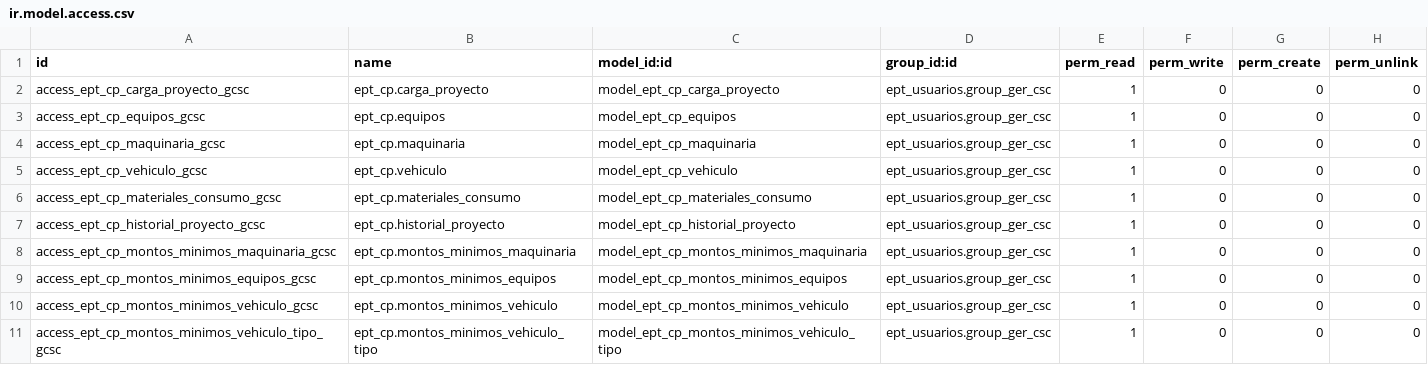
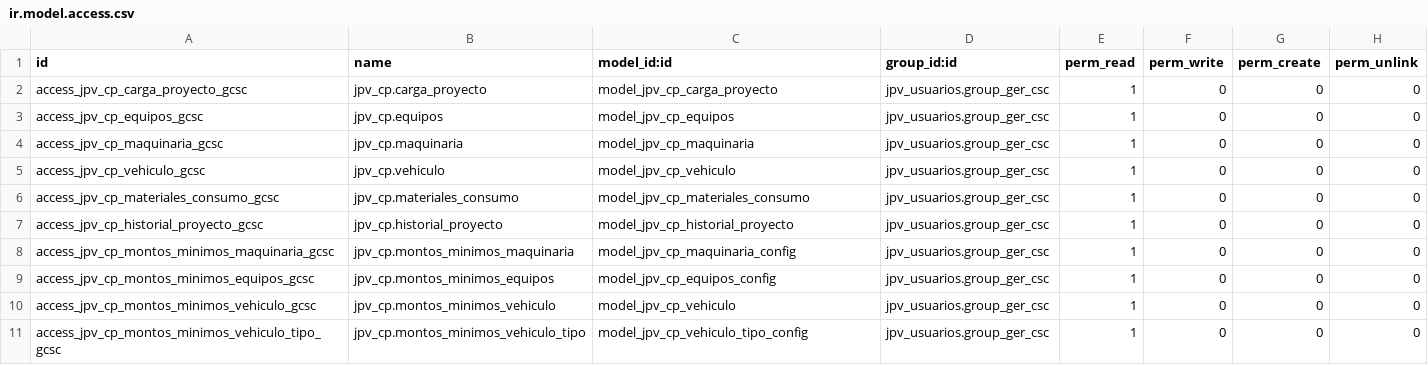
Before and after one commit to LUSUDEV/gestion_de_proyectos, a CSV file: jpv_carga_proyectos/seguridad/group_ger_csc/ir.model.access.csv, drawn as a sheet; only a part is shown; the diff covers the shown part only.

```diff
--- a/jpv_carga_proyectos/seguridad/group_ger_csc/ir.model.access.csv
+++ b/jpv_carga_proyectos/seguridad/group_ger_csc/ir.model.access.csv
@@ -1,11 +1,11 @@
 id,name,model_id:id,group_id:id,perm_read,perm_write,perm_create,perm_unlink
-access_ept_cp_carga_proyecto_gcsc,ept_cp.carga_proyecto,model_ept_cp_carga_proyecto,ept_usuarios.group_ger_csc,1,0,0,0
-access_ept_cp_equipos_gcsc,ept_cp.equipos,model_ept_cp_equipos,ept_usuarios.group_ger_csc,1,0,0,0
-access_ept_cp_maquinaria_gcsc,ept_cp.maquinaria,model_ept_cp_maquinaria,ept_usuarios.group_ger_csc,1,0,0,0
-access_ept_cp_vehiculo_gcsc,ept_cp.vehiculo,model_ept_cp_vehiculo,ept_usuarios.group_ger_csc,1,0,0,0
-access_ept_cp_materiales_consumo_gcsc,ept_cp.materiales_consumo,model_ept_cp_materiales_consumo,ept_usuarios.group_ger_csc,1,0,0,0
-access_ept_cp_historial_proyecto_gcsc,ept_cp.historial_proyecto,model_ept_cp_historial_proyecto,ept_usuarios.group_ger_csc,1,0,0,0
-access_ept_cp_montos_minimos_maquinaria_gcsc,ept_cp.montos_minimos_maquinaria,model_ept_cp_montos_minimos_maquinaria,ept_usuarios.group_ger_csc,1,0,0,0
-access_ept_cp_montos_minimos_equipos_gcsc,ept_cp.montos_minimos_equipos,model_ept_cp_montos_minimos_equipos,ept_usuarios.group_ger_csc,1,0,0,0
-access_ept_cp_montos_minimos_vehiculo_gcsc,ept_cp.montos_minimos_vehiculo,model_ept_cp_montos_minimos_vehiculo,ept_usuarios.group_ger_csc,1,0,0,0
-access_ept_cp_montos_minimos_vehiculo_tipo_gcsc,ept_cp.montos_minimos_vehiculo_tipo,model_ept_cp_montos_minimos_vehiculo_tipo,ept_usuarios.group_ger_csc,1,0,0,0
+access_jpv_cp_carga_proyecto_gcsc,jpv_cp.carga_proyecto,model_jpv_cp_carga_proyecto,jpv_usuarios.group_ger_csc,1,0,0,0
+access_jpv_cp_equipos_gcsc,jpv_cp.equipos,model_jpv_cp_equipos,jpv_usuarios.group_ger_csc,1,0,0,0
+access_jpv_cp_maquinaria_gcsc,jpv_cp.maquinaria,model_jpv_cp_maquinaria,jpv_usuarios.group_ger_csc,1,0,0,0
+access_jpv_cp_vehiculo_gcsc,jpv_cp.vehiculo,model_jpv_cp_vehiculo,jpv_usuarios.group_ger_csc,1,0,0,0
+access_jpv_cp_materiales_consumo_gcsc,jpv_cp.materiales_consumo,model_jpv_cp_materiales_consumo,jpv_usuarios.group_ger_csc,1,0,0,0
+access_jpv_cp_historial_proyecto_gcsc,jpv_cp.historial_proyecto,model_jpv_cp_historial_proyecto,jpv_usuarios.group_ger_csc,1,0,0,0
+access_jpv_cp_montos_minimos_maquinaria_gcsc,jpv_cp.montos_minimos_maquinaria,model_jpv_cp_maquinaria_config,jpv_usuarios.group_ger_csc,1,0,0,0
+access_jpv_cp_montos_minimos_equipos_gcsc,jpv_cp.montos_minimos_equipos,model_jpv_cp_equipos_config,jpv_usuarios.group_ger_csc,1,0,0,0
+access_jpv_cp_montos_minimos_vehiculo_gcsc,jpv_cp.montos_minimos_vehiculo,model_jpv_cp_vehiculo,jpv_usuarios.group_ger_csc,1,0,0,0
+access_jpv_cp_montos_minimos_vehiculo_tipo_gcsc,jpv_cp.montos_minimos_vehiculo_tipo,model_jpv_cp_vehiculo_tipo_config,jpv_usuarios.group_ger_csc,1,0,0,0
```
Also changed, not shown: 1 added row and 40 edited cells elsewhere in this file, jpv_carga_proyectos/seguridad/group_ent_pt/ir.model.access.csv, jpv_carga_proyectos/seguridad/group_ent_pts/ir.model.access.csv, 14 other files.
